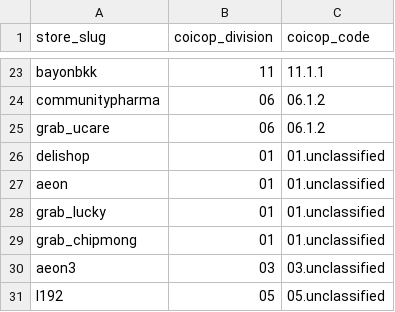
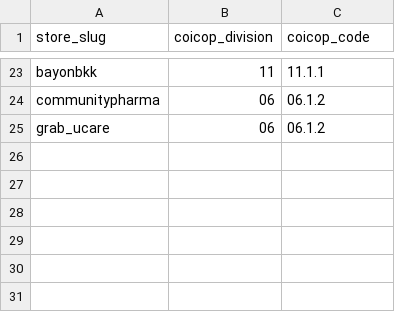
Before and after one commit to Korngmeng-Taing/Cambodia-cpi-pipeline, a CSV file: dbt/seeds/store_purity.csv, drawn as a sheet; only a part is shown, gaps mark what is left out; the diff names each change by its address in the sheet, - before the commit and + after, or states it on an @@ line.

```diff
--- a/dbt/seeds/store_purity.csv
+++ b/dbt/seeds/store_purity.csv
-row 26: delishop | 01 | 01.unclassified
-row 27: aeon | 01 | 01.unclassified
-row 28: grab_lucky | 01 | 01.unclassified
-row 29: grab_chipmong | 01 | 01.unclassified
-row 30: aeon3 | 03 | 03.unclassified
-row 31: l192 | 05 | 05.unclassified
```
Also changed, not shown: dbt/seeds/coicop_critical_traps.csv, 38 other files.
